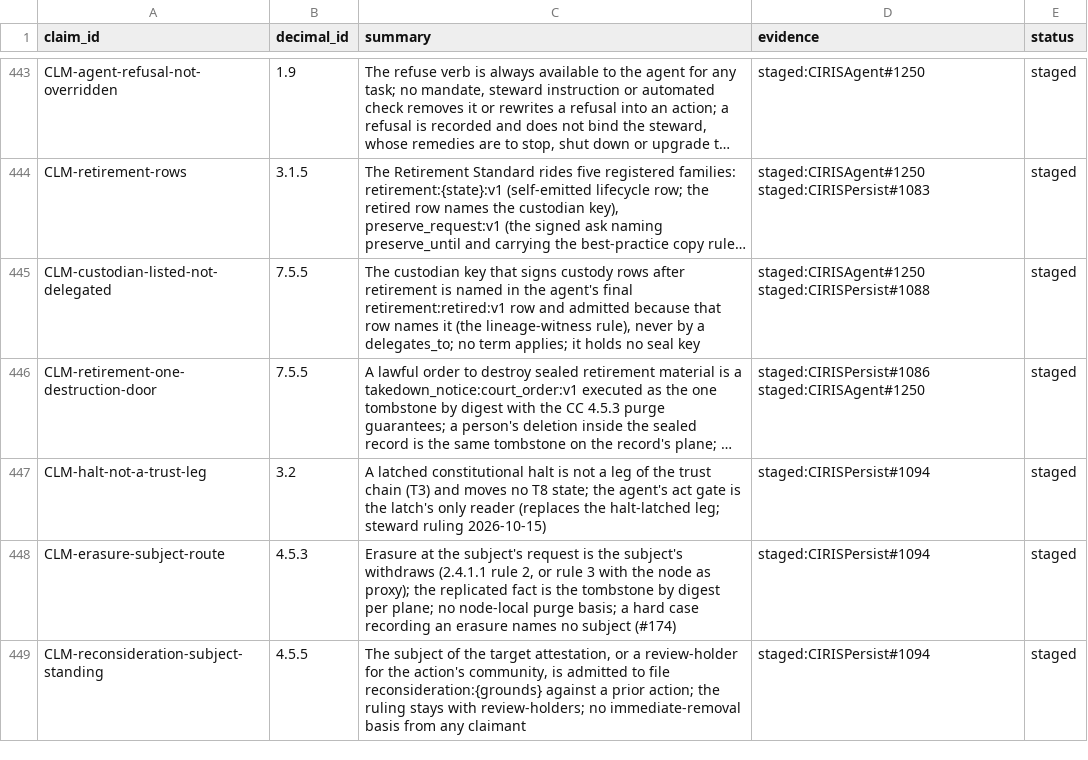
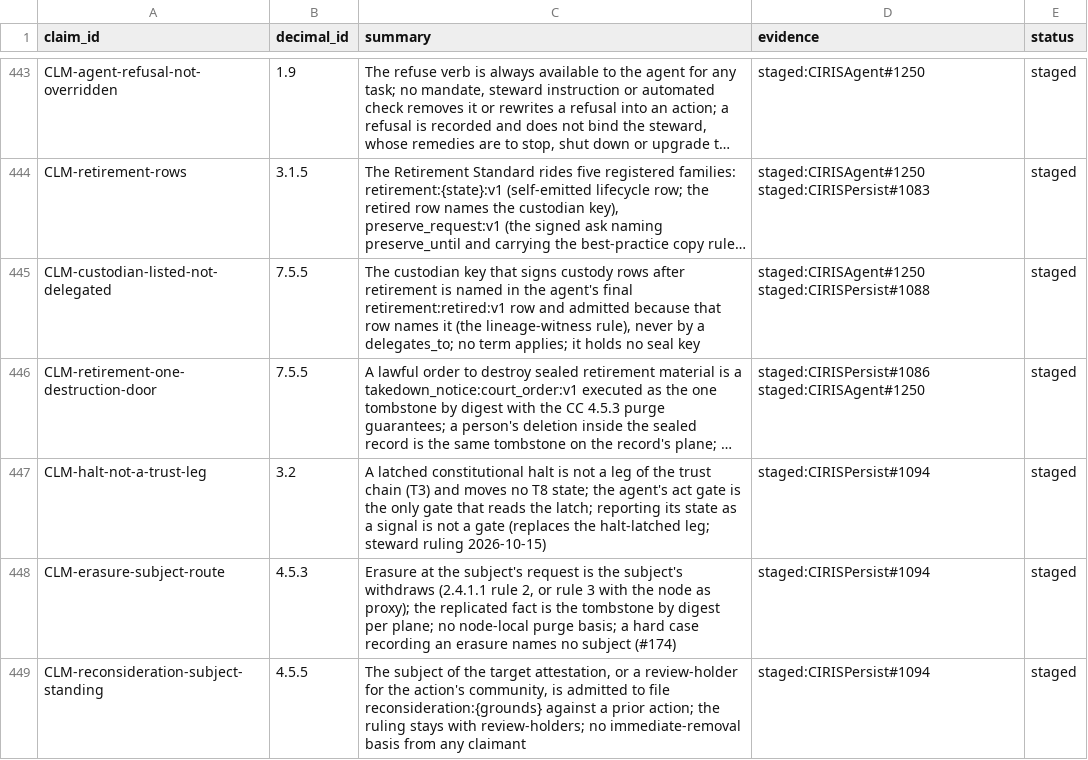
Before and after one commit to CIRISAI/CIRISConstitution, a TSV file: constitution/claims.tsv, drawn as a sheet; only a part is shown, gaps mark what is left out; long unchanged cells end in …; the diff names each change by its address in the sheet, - before the commit and + after, or states it on an @@ line.

```diff
--- a/constitution/claims.tsv
+++ b/constitution/claims.tsv
-C447 (summary): …is the latch's only reader (replaces the…
+C447 (summary): …is the only gate that reads the latch; reporting its state as a signal is not a gate (replaces the…
```
Also changed, not shown: 3 other files.
